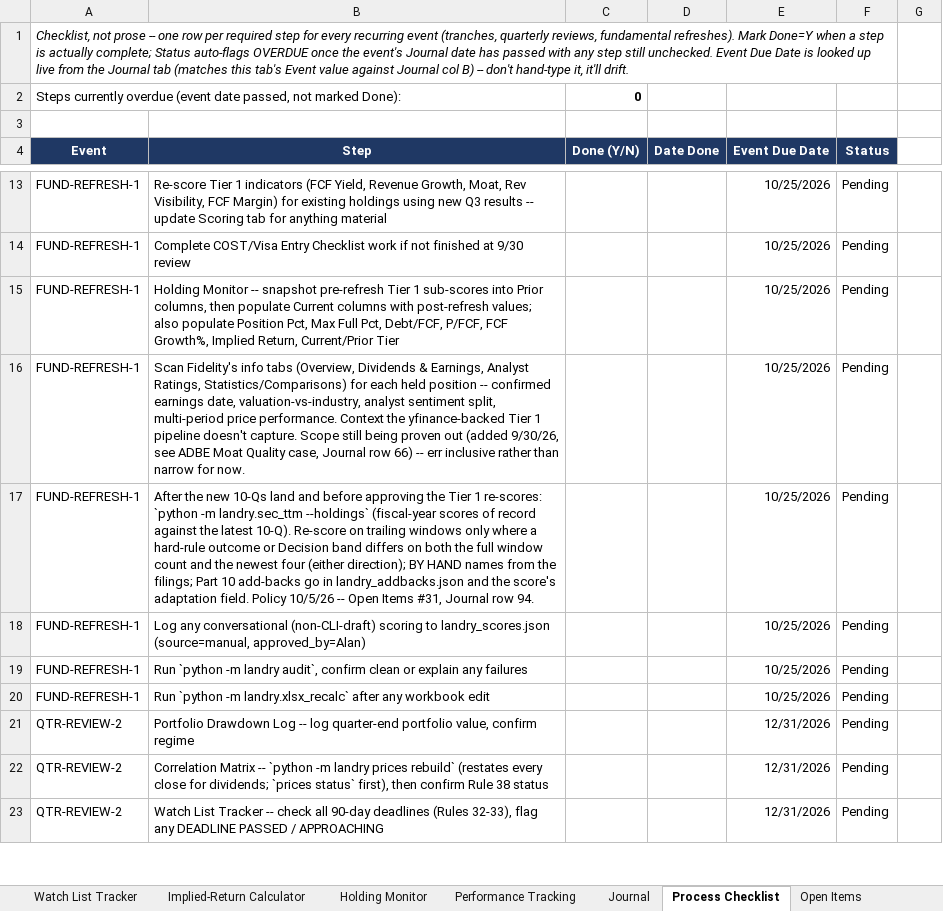
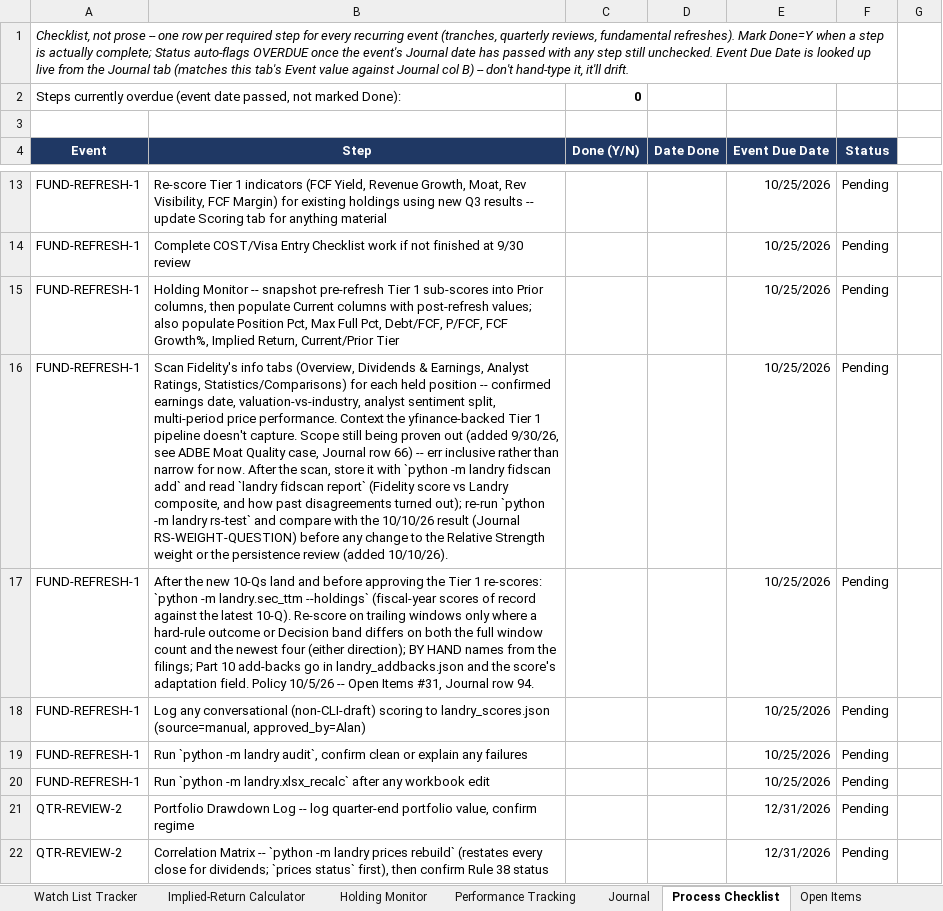
Before and after one commit to cope413/Stock_Picker, an Excel workbook: LANDRY_SYSTEM_WORKBOOK_25.xlsx, sheet Process Checklist, drawn as a sheet; only a part is shown, gaps mark what is left out; the shorter side is filled out with more unchanged rows; values as stored, in another font and other column widths than the file's, no borders; conditional formats and table styles not drawn; the diff covers the shown part only; the diff names each change by its address in the sheet, - before the commit and + after, or states it on an @@ line.

```diff
--- a/LANDRY_SYSTEM_WORKBOOK_25.xlsx (sheet Process Checklist)
+++ b/LANDRY_SYSTEM_WORKBOOK_25.xlsx (sheet Process Checklist)
-B16 (Step): …for now.
+B16 (Step): …for now. After the scan, store it with `python -m landry fidscan add` and read `landry fidscan report` (Fidelity score vs Landry composite, and how past disagreements turned out); re-run `python -m landry rs-test` and compare with the 10/10/26 result (Journal RS-WEIGHT-QUESTION) before any change to the Relative Strength weight or the persistence review (added 10/10/26).
```
Also changed, not shown: 8 edited cells elsewhere in this sheet, sheet Open Items, sheet Journal, sheet Schema Reference, charts or pictures, 7 other files.
